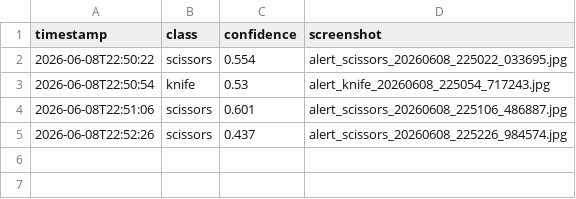
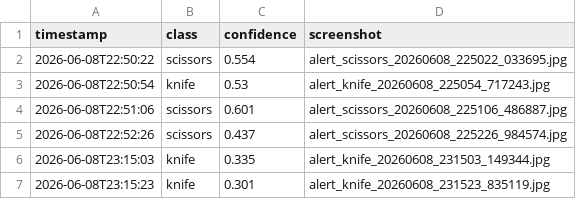
Before and after one commit to shrivastavashubh347-eng/surviellance-system, a CSV file: alerts/alert_log.csv, drawn as a sheet; the diff names each change by its address in the sheet, - before the commit and + after, or states it on an @@ line.

Commit message:
fix: improve knife detection accuracy
- Upgrade model from yolov8n to yolov8s (3x better mAP on small objects)
- Lower confidence threshold from 0.40 to 0.25 (knives score lower)
- Add CLAHE contrast preprocessing per frame for better blade visibility
- Add configurable inference_imgsz in config.yaml
- Add /api/detections endpoint exposing all raw model detections
- Add live debug panel in dashboard showing all classes + confidence bars
- Track raw detections in detector for real-time UI feedback

```diff
--- a/alerts/alert_log.csv
+++ b/alerts/alert_log.csv
+row 6: 2026-06-08T23:15:03 | knife | 0.335 | alert_knife_20260608_231503_149344.jpg
+row 7: 2026-06-08T23:15:23 | knife | 0.301 | alert_knife_20260608_231523_835119.jpg
```
Also changed, not shown: 4 other files.
